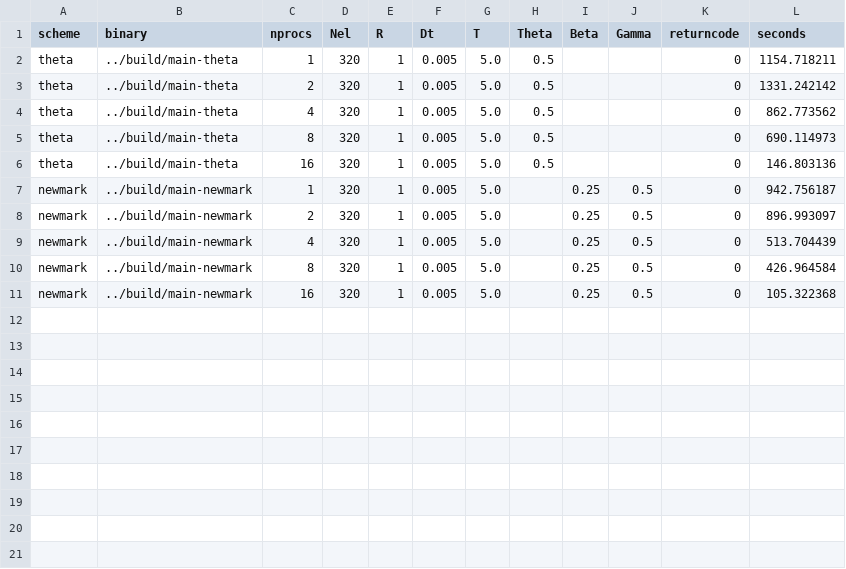
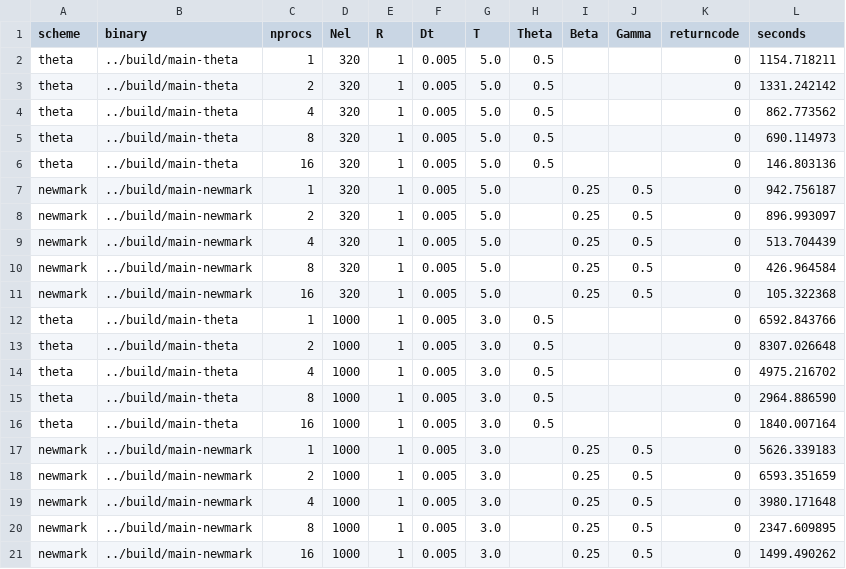
Before and after one commit to AlessandroGhiotto/nmpde-wave-equation, a CSV file: analysis/scalability-results-cluster.csv, drawn as a sheet; the diff names each change by its address in the sheet, - before the commit and + after, or states it on an @@ line.

Commit message:
updated scalability test

```diff
--- a/analysis/scalability-results-cluster.csv
+++ b/analysis/scalability-results-cluster.csv
+row 12: theta | ../build/main-theta | 1 | 1000 | 1 | 0.005 | 3.0 | 0.5 |  |  | 0 | 6592.843766
+row 13: theta | ../build/main-theta | 2 | 1000 | 1 | 0.005 | 3.0 | 0.5 |  |  | 0 | 8307.026648
+row 14: theta | ../build/main-theta | 4 | 1000 | 1 | 0.005 | 3.0 | 0.5 |  |  | 0 | 4975.216702
+row 15: theta | ../build/main-theta | 8 | 1000 | 1 | 0.005 | 3.0 | 0.5 |  |  | 0 | 2964.886590
+row 16: theta | ../build/main-theta | 16 | 1000 | 1 | 0.005 | 3.0 | 0.5 |  |  | 0 | 1840.007164
+row 17: newmark | ../build/main-newmark | 1 | 1000 | 1 | 0.005 | 3.0 |  | 0.25 | 0.5 | 0 | 5626.339183
+row 18: newmark | ../build/main-newmark | 2 | 1000 | 1 | 0.005 | 3.0 |  | 0.25 | 0.5 | 0 | 6593.351659
+row 19: newmark | ../build/main-newmark | 4 | 1000 | 1 | 0.005 | 3.0 |  | 0.25 | 0.5 | 0 | 3980.171648
+row 20: newmark | ../build/main-newmark | 8 | 1000 | 1 | 0.005 | 3.0 |  | 0.25 | 0.5 | 0 | 2347.609895
+row 21: newmark | ../build/main-newmark | 16 | 1000 | 1 | 0.005 | 3.0 |  | 0.25 | 0.5 | 0 | 1499.490262
```
Also changed, not shown: 3 other files.
